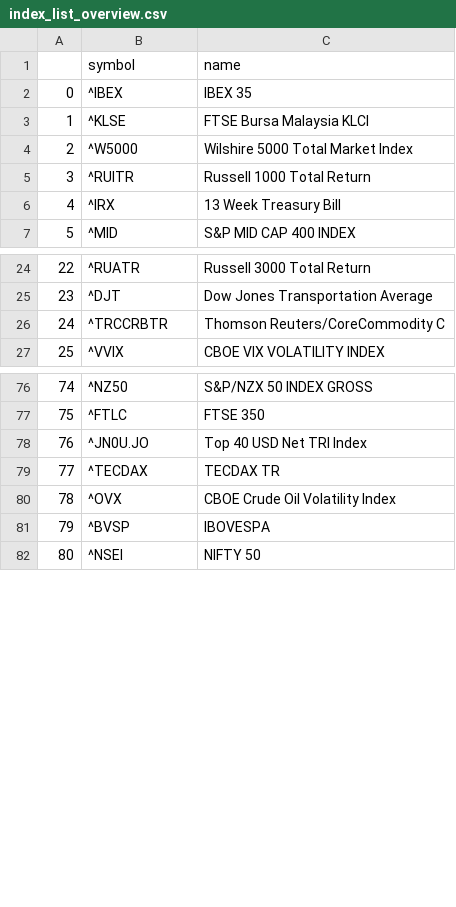
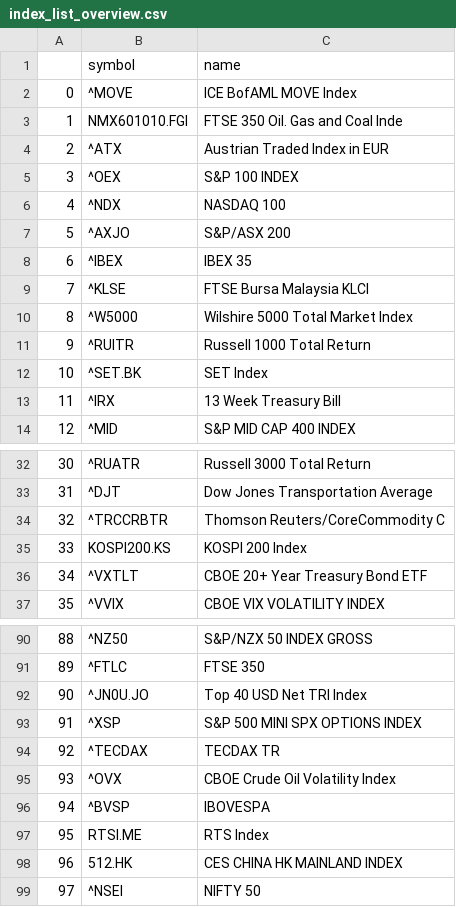
Before and after one commit to SvenST89/ValuationModel_Python, a CSV file: data/index_list_overview.csv, drawn as a sheet; only a part is shown, gaps mark what is left out; addresses are those after the commit; the diff covers the shown part only; the diff names each change by its address in the sheet, - before the commit and + after, or states it on an @@ line.

```diff
--- a/data/index_list_overview.csv
+++ b/data/index_list_overview.csv
+row 2: 0 | ^MOVE | ICE BofAML MOVE Index
+row 3: 1 | NMX601010.FGI | FTSE 350 Oil. Gas and Coal Inde
@@ row 88 moved to row 4: 2 @@
@@ row 89 moved to row 5: 3 @@
@@ row 90 moved to row 6: 4 @@
@@ row 91 moved to row 7: 5 @@
@@ column A renumbered between rows 8 and 104 @@
+row 12: 10 | ^SET.BK | SET Index
+row 35: 33 | KOSPI200.KS | KOSPI 200 Index
+row 36: 34 | ^VXTLT | CBOE 20+ Year Treasury Bond ETF
+row 93: 91 | ^XSP | S&P 500 MINI SPX OPTIONS INDEX
+row 97: 95 | RTSI.ME | RTS Index
+row 98: 96 | 512.HK | CES CHINA HK MAINLAND INDEX
```
Also changed, not shown: 5 added rows elsewhere in this file, data/capitalExpenditure.csv, data/interest_df.csv, 32 other files.
